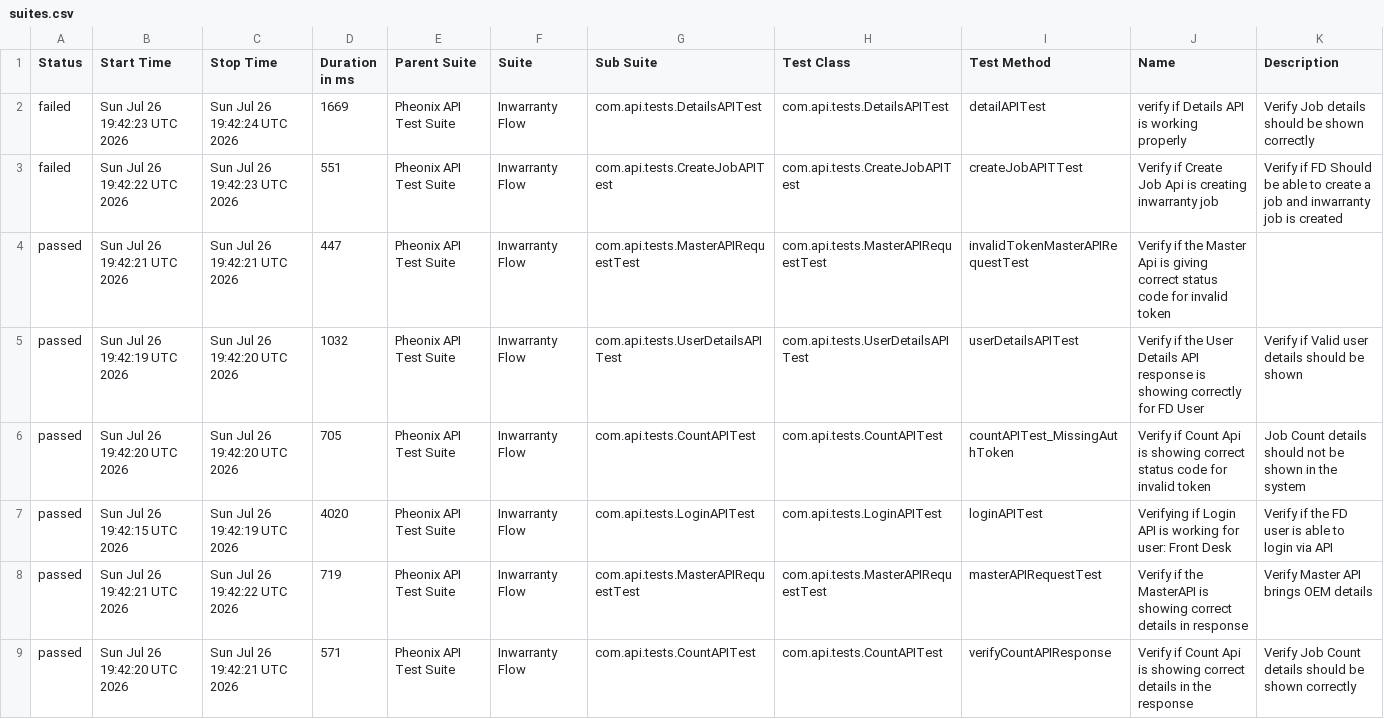
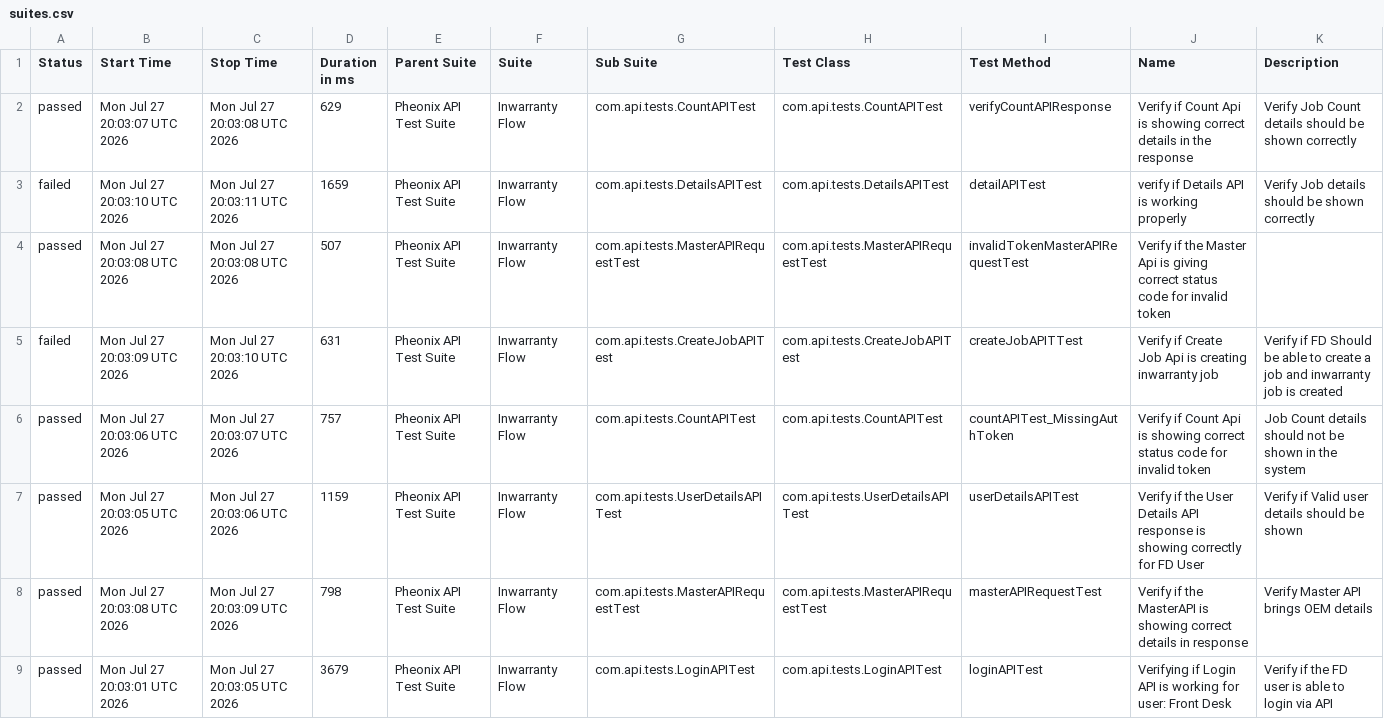
Before and after one commit to AnantKinlekar/PheonixTestAutomationFramework, a CSV file: data/suites.csv, drawn as a sheet.

```diff
--- a/data/suites.csv
+++ b/data/suites.csv
@@ -1,9 +1,9 @@
 "Status","Start Time","Stop Time","Duration in ms","Parent Suite","Suite","Sub Suite","Test Class","Test Method","Name","Description"
-"failed","Sun Jul 26 19:42:23 UTC 2026","Sun Jul 26 19:42:24 UTC 2026","1669","Pheonix API Test Suite","Inwarranty Flow","com.api.tests.DetailsAPITest","com.api.tests.DetailsAPITest","detailAPITest","verify if Details API is working properly","Verify Job details should be shown correctly"
-"failed","Sun Jul 26 19:42:22 UTC 2026","Sun Jul 26 19:42:23 UTC 2026","551","Pheonix API Test Suite","Inwarranty Flow","com.api.tests.CreateJobAPITest","com.api.tests.CreateJobAPITest","createJobAPITTest","Verify if Create Job Api is creating inwarranty job","Verify if FD Should be able to create a job and inwarranty job is created"
-"passed","Sun Jul 26 19:42:21 UTC 2026","Sun Jul 26 19:42:21 UTC 2026","447","Pheonix API Test Suite","Inwarranty Flow","com.api.tests.MasterAPIRequestTest","com.api.tests.MasterAPIRequestTest","invalidTokenMasterAPIRequestTest","Verify if the Master Api is giving correct status code for invalid token",""
-"passed","Sun Jul 26 19:42:19 UTC 2026","Sun Jul 26 19:42:20 UTC 2026","1032","Pheonix API Test Suite","Inwarranty Flow","com.api.tests.UserDetailsAPITest","com.api.tests.UserDetailsAPITest","userDetailsAPITest","Verify if the User Details API response is showing correctly for FD User","Verify if Valid user details should be shown"
-"passed","Sun Jul 26 19:42:20 UTC 2026","Sun Jul 26 19:42:20 UTC 2026","705","Pheonix API Test Suite","Inwarranty Flow","com.api.tests.CountAPITest","com.api.tests.CountAPITest","countAPITest_MissingAuthToken","Verify if Count Api is showing correct status code for invalid token","Job Count details should not be shown in the system"
-"passed","Sun Jul 26 19:42:15 UTC 2026","Sun Jul 26 19:42:19 UTC 2026","4020","Pheonix API Test Suite","Inwarranty Flow","com.api.tests.LoginAPITest","com.api.tests.LoginAPITest","loginAPITest","Verifying if Login API is working for user: Front Desk","Verify if the FD user is able to login via API"
-"passed","Sun Jul 26 19:42:21 UTC 2026","Sun Jul 26 19:42:22 UTC 2026","719","Pheonix API Test Suite","Inwarranty Flow","com.api.tests.MasterAPIRequestTest","com.api.tests.MasterAPIRequestTest","masterAPIRequestTest","Verify if the MasterAPI is showing correct details in response","Verify Master API brings OEM details"
-"passed","Sun Jul 26 19:42:20 UTC 2026","Sun Jul 26 19:42:21 UTC 2026","571","Pheonix API Test Suite","Inwarranty Flow","com.api.tests.CountAPITest","com.api.tests.CountAPITest","verifyCountAPIResponse","Verify if Count Api is showing correct details in the response","Verify Job Count details should be shown correctly"
+"passed","Mon Jul 27 20:03:07 UTC 2026","Mon Jul 27 20:03:08 UTC 2026","629","Pheonix API Test Suite","Inwarranty Flow","com.api.tests.CountAPITest","com.api.tests.CountAPITest","verifyCountAPIResponse","Verify if Count Api is showing correct details in the response","Verify Job Count details should be shown correctly"
+"failed","Mon Jul 27 20:03:10 UTC 2026","Mon Jul 27 20:03:11 UTC 2026","1659","Pheonix API Test Suite","Inwarranty Flow","com.api.tests.DetailsAPITest","com.api.tests.DetailsAPITest","detailAPITest","verify if Details API is working properly","Verify Job details should be shown correctly"
+"passed","Mon Jul 27 20:03:08 UTC 2026","Mon Jul 27 20:03:08 UTC 2026","507","Pheonix API Test Suite","Inwarranty Flow","com.api.tests.MasterAPIRequestTest","com.api.tests.MasterAPIRequestTest","invalidTokenMasterAPIRequestTest","Verify if the Master Api is giving correct status code for invalid token",""
+"failed","Mon Jul 27 20:03:09 UTC 2026","Mon Jul 27 20:03:10 UTC 2026","631","Pheonix API Test Suite","Inwarranty Flow","com.api.tests.CreateJobAPITest","com.api.tests.CreateJobAPITest","createJobAPITTest","Verify if Create Job Api is creating inwarranty job","Verify if FD Should be able to create a job and inwarranty job is created"
+"passed","Mon Jul 27 20:03:06 UTC 2026","Mon Jul 27 20:03:07 UTC 2026","757","Pheonix API Test Suite","Inwarranty Flow","com.api.tests.CountAPITest","com.api.tests.CountAPITest","countAPITest_MissingAuthToken","Verify if Count Api is showing correct status code for invalid token","Job Count details should not be shown in the system"
+"passed","Mon Jul 27 20:03:05 UTC 2026","Mon Jul 27 20:03:06 UTC 2026","1159","Pheonix API Test Suite","Inwarranty Flow","com.api.tests.UserDetailsAPITest","com.api.tests.UserDetailsAPITest","userDetailsAPITest","Verify if the User Details API response is showing correctly for FD User","Verify if Valid user details should be shown"
+"passed","Mon Jul 27 20:03:08 UTC 2026","Mon Jul 27 20:03:09 UTC 2026","798","Pheonix API Test Suite","Inwarranty Flow","com.api.tests.MasterAPIRequestTest","com.api.tests.MasterAPIRequestTest","masterAPIRequestTest","Verify if the MasterAPI is showing correct details in response","Verify Master API brings OEM details"
+"passed","Mon Jul 27 20:03:01 UTC 2026","Mon Jul 27 20:03:05 UTC 2026","3679","Pheonix API Test Suite","Inwarranty Flow","com.api.tests.LoginAPITest","com.api.tests.LoginAPITest","loginAPITest","Verifying if Login API is working for user: Front Desk","Verify if the FD user is able to login via API"
```
Also changed, not shown: data/behaviors.csv, 52 other files.
